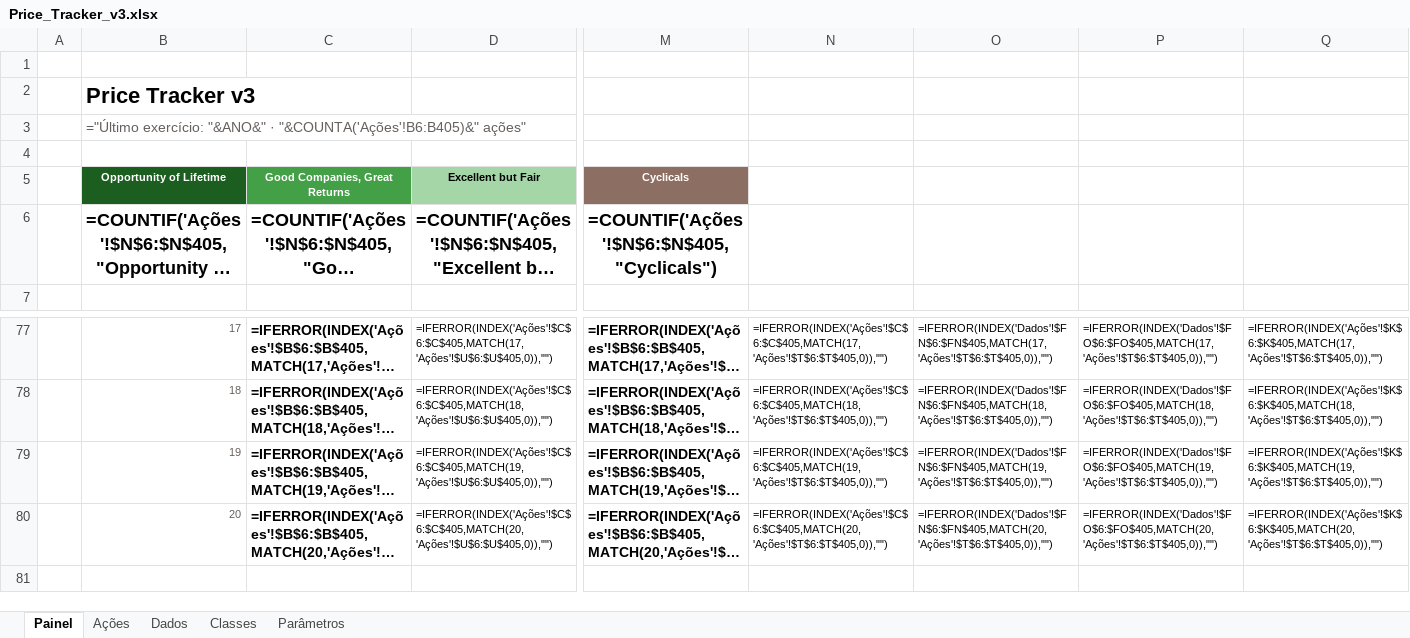
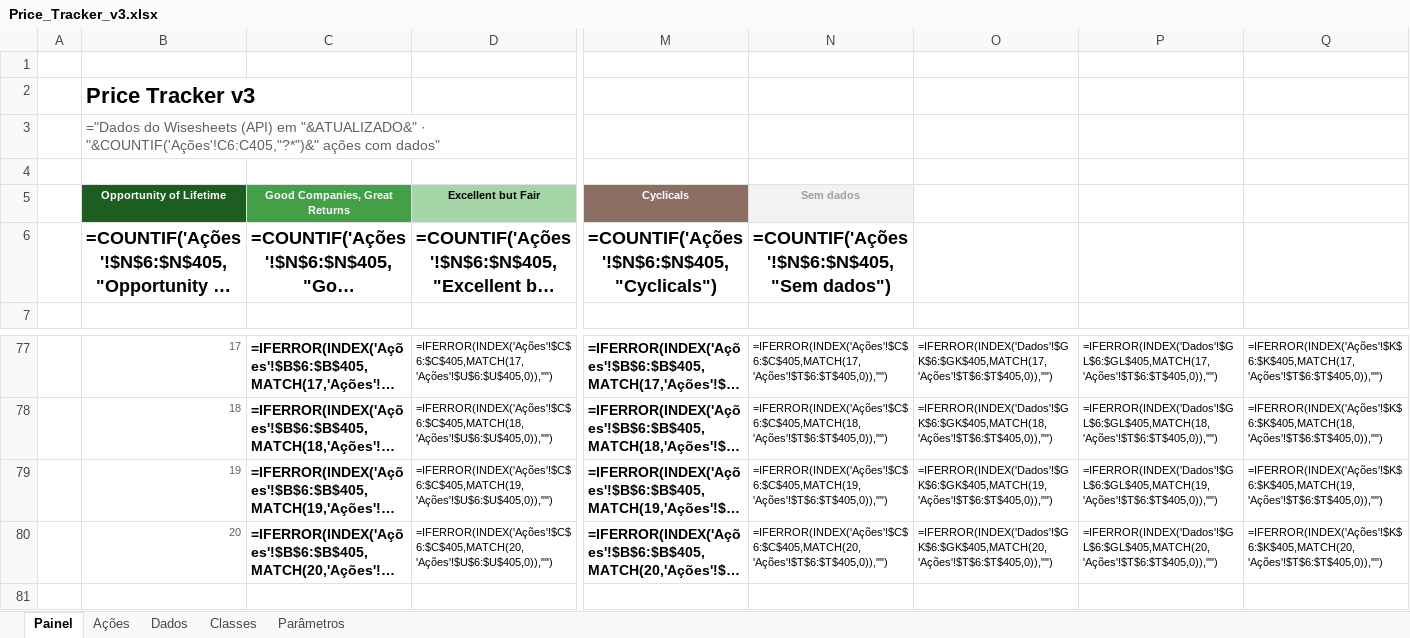
Before and after one commit to jgnsalles/Geral, an Excel workbook: price_tracker/planilha/Price_Tracker_v3.xlsx, sheet Painel, drawn as a sheet; only a part is shown, gaps mark what is left out; long unchanged cells end in …; values as stored, in another font and other column widths than the file's, no borders; formulas without a stored value are shown as written; the diff covers the shown part only; the diff names each change by its address in the sheet, - before the commit and + after, or states it on an @@ line.

```diff
--- a/price_tracker/planilha/Price_Tracker_v3.xlsx (sheet Painel)
+++ b/price_tracker/planilha/Price_Tracker_v3.xlsx (sheet Painel)
-B3 (Opportunity of Lifetime): ="Último exercício: "&ANO&" · "&COUNTA('Ações'!B6:B405)&" ações"
+B3 (Opportunity of Lifetime): ="Dados do Wisesheets (API) em "&ATUALIZADO&" · "&COUNTIF('Ações'!C6:C405,"?*")&" ações com dados"
-N5: (empty)
+N5: Sem dados
-N5 fill: none
+N5 fill: #F2F2F2
-N6 (Sem dados): (empty)
+N6 (Sem dados): =COUNTIF('Ações'!$N$6:$N$405,"Sem dados")
-O77: =IFERROR(INDEX('Dados'!$FN$6:$FN$405,MATCH(17,'Ações'!$T$6:$T$405,0)),"")
+O77: =IFERROR(INDEX('Dados'!$GK$6:$GK$405,MATCH(17,'Ações'!$T$6:$T$405,0)),"")
-P77: =IFERROR(INDEX('Dados'!$FO$6:$FO$405,MATCH(17,'Ações'!$T$6:$T$405,0)),"")
+P77: =IFERROR(INDEX('Dados'!$GL$6:$GL$405,MATCH(17,'Ações'!$T$6:$T$405,0)),"")
-O78: =IFERROR(INDEX('Dados'!$FN$6:$FN$405,MATCH(18,'Ações'!$T$6:$T$405,0)),"")
+O78: =IFERROR(INDEX('Dados'!$GK$6:$GK$405,MATCH(18,'Ações'!$T$6:$T$405,0)),"")
-P78: =IFERROR(INDEX('Dados'!$FO$6:$FO$405,MATCH(18,'Ações'!$T$6:$T$405,0)),"")
+P78: =IFERROR(INDEX('Dados'!$GL$6:$GL$405,MATCH(18,'Ações'!$T$6:$T$405,0)),"")
-O79: =IFERROR(INDEX('Dados'!$FN$6:$FN$405,MATCH(19,'Ações'!$T$6:$T$405,0)),"")
+O79: =IFERROR(INDEX('Dados'!$GK$6:$GK$405,MATCH(19,'Ações'!$T$6:$T$405,0)),"")
-P79: =IFERROR(INDEX('Dados'!$FO$6:$FO$405,MATCH(19,'Ações'!$T$6:$T$405,0)),"")
+P79: =IFERROR(INDEX('Dados'!$GL$6:$GL$405,MATCH(19,'Ações'!$T$6:$T$405,0)),"")
-O80: =IFERROR(INDEX('Dados'!$FN$6:$FN$405,MATCH(20,'Ações'!$T$6:$T$405,0)),"")
+O80: =IFERROR(INDEX('Dados'!$GK$6:$GK$405,MATCH(20,'Ações'!$T$6:$T$405,0)),"")
-P80: =IFERROR(INDEX('Dados'!$FO$6:$FO$405,MATCH(20,'Ações'!$T$6:$T$405,0)),"")
+P80: =IFERROR(INDEX('Dados'!$GL$6:$GL$405,MATCH(20,'Ações'!$T$6:$T$405,0)),"")
```
Also changed, not shown: 32 edited cells elsewhere in this sheet, sheet Dados, sheet Ações, sheet Parâmetros, sheet Classes, hidden cells, 4 other files.
